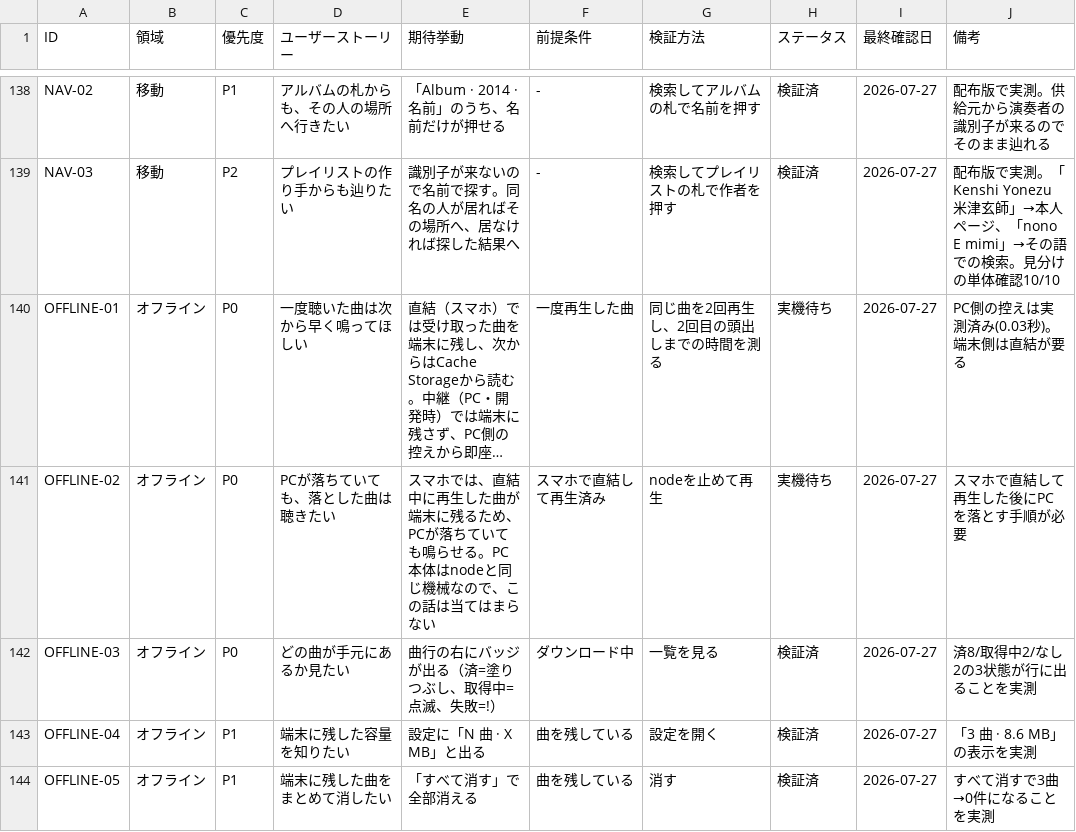
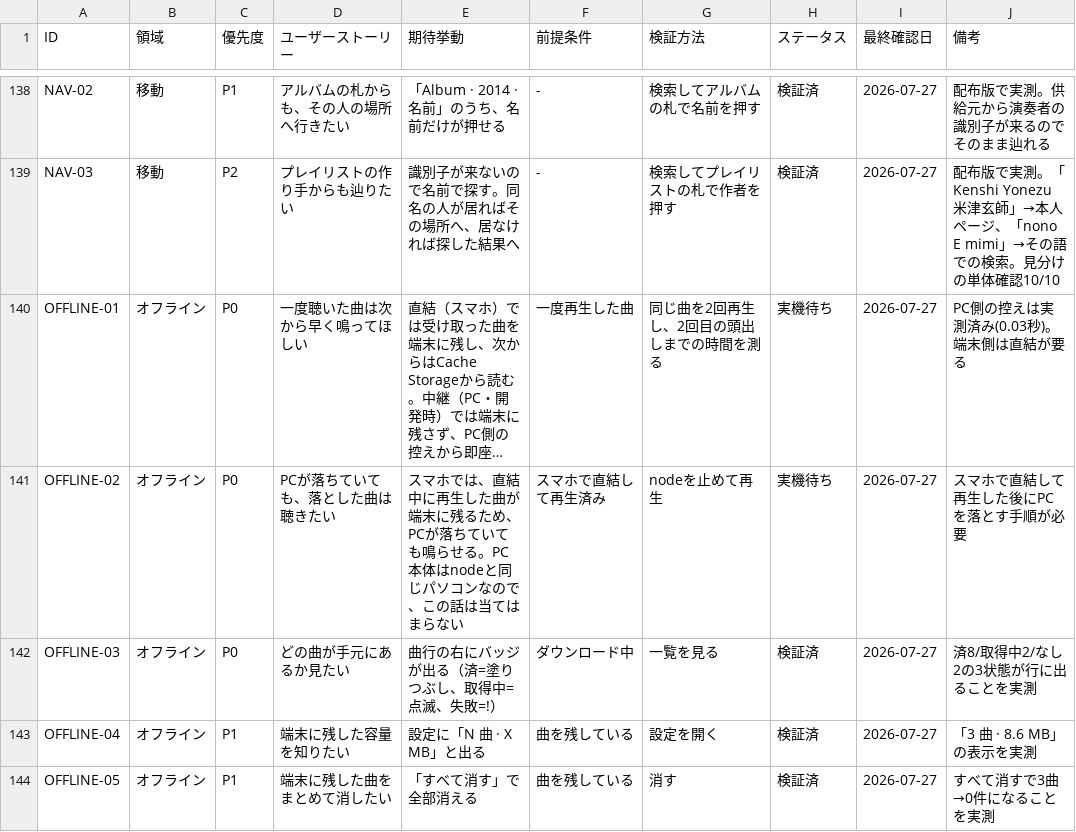
Before and after one commit to rinewav/sharetify, a CSV file: docs/user-stories.csv, drawn as a sheet; only a part is shown, gaps mark what is left out; long unchanged cells end in …; the diff names each change by its address in the sheet, - before the commit and + after, or states it on an @@ line.

```diff
--- a/docs/user-stories.csv
+++ b/docs/user-stories.csv
-E141 (期待挙動): …nodeと同じ機械なので、…
+E141 (期待挙動): …nodeと同じパソコンなので、…
```
Also changed, not shown: 7 other files.
